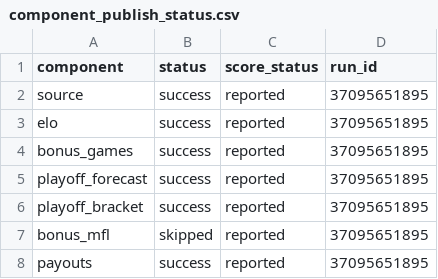
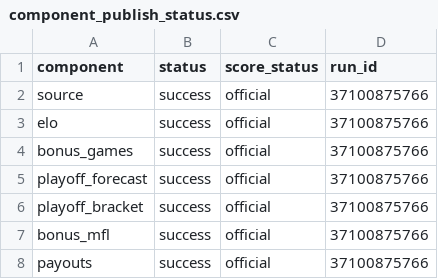
Before and after one commit to TheMathNinja/FAFL-GM-Dashboard, a CSV file: data/component_publish_status.csv, drawn as a sheet.

```diff
--- a/data/component_publish_status.csv
+++ b/data/component_publish_status.csv
@@ -1,8 +1,8 @@
 component,status,score_status,run_id
-source,success,reported,37095651895
-elo,success,reported,37095651895
-bonus_games,success,reported,37095651895
-playoff_forecast,success,reported,37095651895
-playoff_bracket,success,reported,37095651895
-bonus_mfl,skipped,reported,37095651895
-payouts,success,reported,37095651895
+source,success,official,37100875766
+elo,success,official,37100875766
+bonus_games,success,official,37100875766
+playoff_forecast,success,official,37100875766
+playoff_bracket,success,official,37100875766
+bonus_mfl,success,official,37100875766
+payouts,success,official,37100875766
```
Also changed, not shown: 8 other files.
